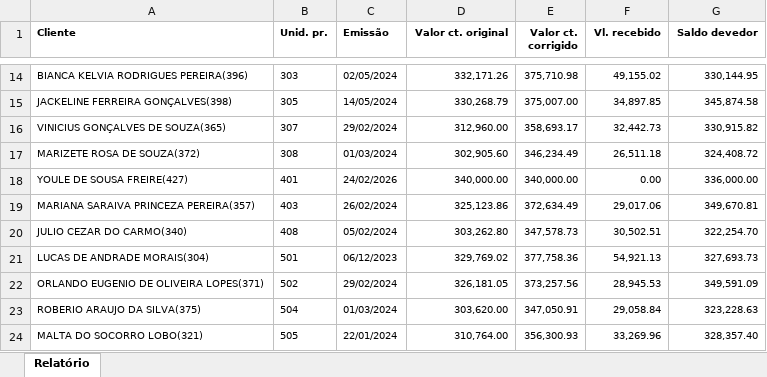
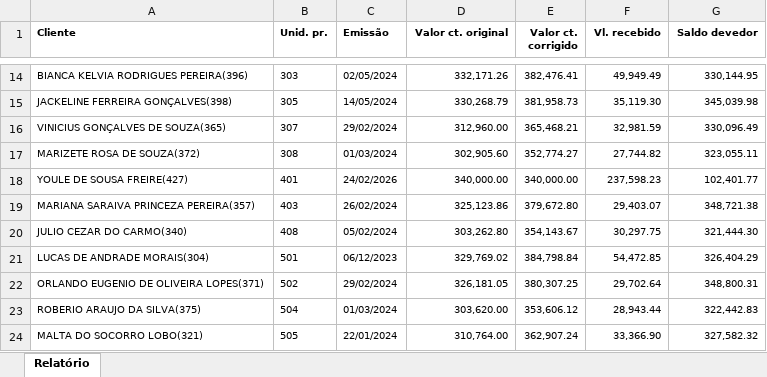
Before and after one commit to rsslan/upburiti, an Excel workbook: data/saldo-devedor.xlsx, sheet Relatório, drawn as a sheet; only a part is shown, gaps mark what is left out; values as stored, in another font and other column widths than the file's, no borders; the diff covers the shown part only; the diff names each change by its address in the sheet, - before the commit and + after, or states it on an @@ line.

```diff
--- a/data/saldo-devedor.xlsx (sheet Relatório)
+++ b/data/saldo-devedor.xlsx (sheet Relatório)
-E14 (Valor ct. corrigido): 375,710.98
+E14 (Valor ct. corrigido): 382,476.41
-F14 (Vl. recebido): 49,155.02
+F14 (Vl. recebido): 49,949.49
-E15 (Valor ct. corrigido): 375,007.00
+E15 (Valor ct. corrigido): 381,958.73
-F15 (Vl. recebido): 34,897.85
+F15 (Vl. recebido): 35,119.30
-G15 (Saldo devedor): 345,874.58
+G15 (Saldo devedor): 345,039.98
-E16 (Valor ct. corrigido): 358,693.17
+E16 (Valor ct. corrigido): 365,468.21
-F16 (Vl. recebido): 32,442.73
+F16 (Vl. recebido): 32,981.59
-G16 (Saldo devedor): 330,915.82
+G16 (Saldo devedor): 330,096.49
-E17 (Valor ct. corrigido): 346,234.49
+E17 (Valor ct. corrigido): 352,774.27
-F17 (Vl. recebido): 26,511.18
+F17 (Vl. recebido): 27,744.82
-G17 (Saldo devedor): 324,408.72
+G17 (Saldo devedor): 323,055.11
-F18 (Vl. recebido): 0.00
+F18 (Vl. recebido): 237,598.23
-G18 (Saldo devedor): 336,000.00
+G18 (Saldo devedor): 102,401.77
-E19 (Valor ct. corrigido): 372,634.49
+E19 (Valor ct. corrigido): 379,672.80
-F19 (Vl. recebido): 29,017.06
+F19 (Vl. recebido): 29,403.07
-G19 (Saldo devedor): 349,670.81
+G19 (Saldo devedor): 348,721.38
-E20 (Valor ct. corrigido): 347,578.73
+E20 (Valor ct. corrigido): 354,143.67
-F20 (Vl. recebido): 30,502.51
+F20 (Vl. recebido): 30,297.75
-G20 (Saldo devedor): 322,254.70
+G20 (Saldo devedor): 321,444.30
-E21 (Valor ct. corrigido): 377,758.36
+E21 (Valor ct. corrigido): 384,798.84
-F21 (Vl. recebido): 54,921.13
+F21 (Vl. recebido): 54,472.85
-G21 (Saldo devedor): 327,693.73
+G21 (Saldo devedor): 326,404.29
-E22 (Valor ct. corrigido): 373,257.56
+E22 (Valor ct. corrigido): 380,307.25
-F22 (Vl. recebido): 28,945.53
+F22 (Vl. recebido): 29,702.64
-G22 (Saldo devedor): 349,591.09
+G22 (Saldo devedor): 348,800.31
-E23 (Valor ct. corrigido): 347,050.91
+E23 (Valor ct. corrigido): 353,606.12
-F23 (Vl. recebido): 29,058.84
+F23 (Vl. recebido): 28,943.44
-G23 (Saldo devedor): 323,228.63
+G23 (Saldo devedor): 322,442.83
-E24 (Valor ct. corrigido): 356,300.93
+E24 (Valor ct. corrigido): 362,907.24
-F24 (Vl. recebido): 33,269.96
+F24 (Vl. recebido): 33,366.90
-G24 (Saldo devedor): 328,357.40
+G24 (Saldo devedor): 327,582.32
```
Also changed, not shown: 3 added rows, 2 removed rows and 165 edited cells elsewhere in this sheet, data/evolucao.xlsx, data/financeiro.xlsx, 3 other files.
